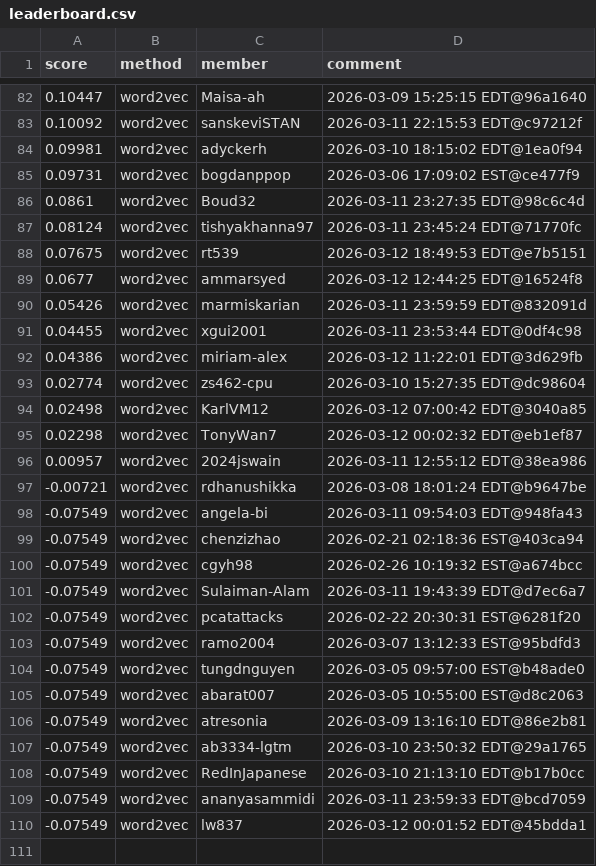
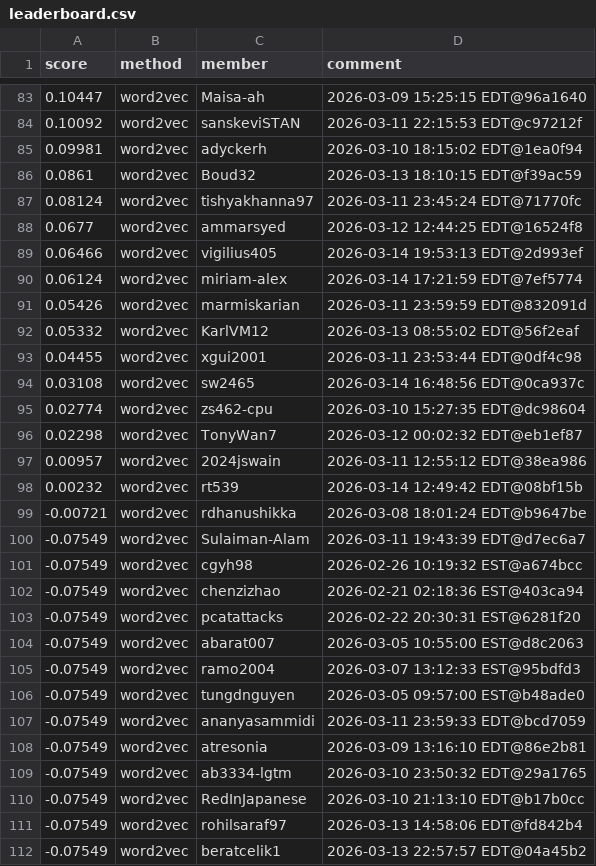
Before and after one commit to Cornell-Tech-CS5744-Spring-2026/leaderboards, a CSV file: a2/leaderboard.csv, drawn as a sheet; only a part is shown, gaps mark what is left out; the diff covers the shown part only.

Commit message:
Leaderboard Update

```diff
--- a/a2/leaderboard.csv
+++ b/a2/leaderboard.csv
@@ -84,23 +85,24 @@ score,method,member,comment
 0.09981,word2vec,adyckerh,2026-03-10 18:15:02 EDT@1ea0f94
-0.09731,word2vec,bogdanppop,2026-03-06 17:09:02 EST@ce477f9
-0.0861,word2vec,Boud32,2026-03-11 23:27:35 EDT@98c6c4d
+0.0861,word2vec,Boud32,2026-03-13 18:10:15 EDT@f39ac59
 0.08124,word2vec,tishyakhanna97,2026-03-11 23:45:24 EDT@71770fc
-0.07675,word2vec,rt539,2026-03-12 18:49:53 EDT@e7b5151
 0.0677,word2vec,ammarsyed,2026-03-12 12:44:25 EDT@16524f8
+0.06466,word2vec,vigilius405,2026-03-14 19:53:13 EDT@2d993ef
+0.06124,word2vec,miriam-alex,2026-03-14 17:21:59 EDT@7ef5774
 0.05426,word2vec,marmiskarian,2026-03-11 23:59:59 EDT@832091d
+0.05332,word2vec,KarlVM12,2026-03-13 08:55:02 EDT@56f2eaf
 0.04455,word2vec,xgui2001,2026-03-11 23:53:44 EDT@0df4c98
-0.04386,word2vec,miriam-alex,2026-03-12 11:22:01 EDT@3d629fb
+0.03108,word2vec,sw2465,2026-03-14 16:48:56 EDT@0ca937c
 0.02774,word2vec,zs462-cpu,2026-03-10 15:27:35 EDT@dc98604
-0.02498,word2vec,KarlVM12,2026-03-12 07:00:42 EDT@3040a85
 0.02298,word2vec,TonyWan7,2026-03-12 00:02:32 EDT@eb1ef87
 0.00957,word2vec,2024jswain,2026-03-11 12:55:12 EDT@38ea986
+0.00232,word2vec,rt539,2026-03-14 12:49:42 EDT@08bf15b
 -0.00721,word2vec,rdhanushikka,2026-03-08 18:01:24 EDT@b9647be
--0.07549,word2vec,angela-bi,2026-03-11 09:54:03 EDT@948fa43
+-0.07549,word2vec,Sulaiman-Alam,2026-03-11 19:43:39 EDT@d7ec6a7
+-0.07549,word2vec,cgyh98,2026-02-26 10:19:32 EST@a674bcc
 -0.07549,word2vec,chenzizhao,2026-02-21 02:18:36 EST@403ca94
--0.07549,word2vec,cgyh98,2026-02-26 10:19:32 EST@a674bcc
--0.07549,word2vec,Sulaiman-Alam,2026-03-11 19:43:39 EDT@d7ec6a7
 -0.07549,word2vec,pcatattacks,2026-02-22 20:30:31 EST@6281f20
+-0.07549,word2vec,abarat007,2026-03-05 10:55:00 EST@d8c2063
 -0.07549,word2vec,ramo2004,2026-03-07 13:12:33 EST@95bdfd3
 -0.07549,word2vec,tungdnguyen,2026-03-05 09:57:00 EST@b48ade0
--0.07549,word2vec,abarat007,2026-03-05 10:55:00 EST@d8c2063
+-0.07549,word2vec,ananyasammidi,2026-03-11 23:59:33 EDT@bcd7059
 -0.07549,word2vec,atresonia,2026-03-09 13:16:10 EDT@86e2b81
@@ -108,3 +110,3 @@ score,method,member,comment
 -0.07549,word2vec,RedInJapanese,2026-03-10 21:13:10 EDT@b17b0cc
--0.07549,word2vec,ananyasammidi,2026-03-11 23:59:33 EDT@bcd7059
--0.07549,word2vec,lw837,2026-03-12 00:01:52 EDT@45bdda1
+-0.07549,word2vec,rohilsaraf97,2026-03-13 14:58:06 EDT@fd842b4
+-0.07549,word2vec,beratcelik1,2026-03-13 22:57:57 EDT@04a45b2
```
Also changed, not shown: 10 added rows, 9 removed rows and 8 edited cells elsewhere in this file.
